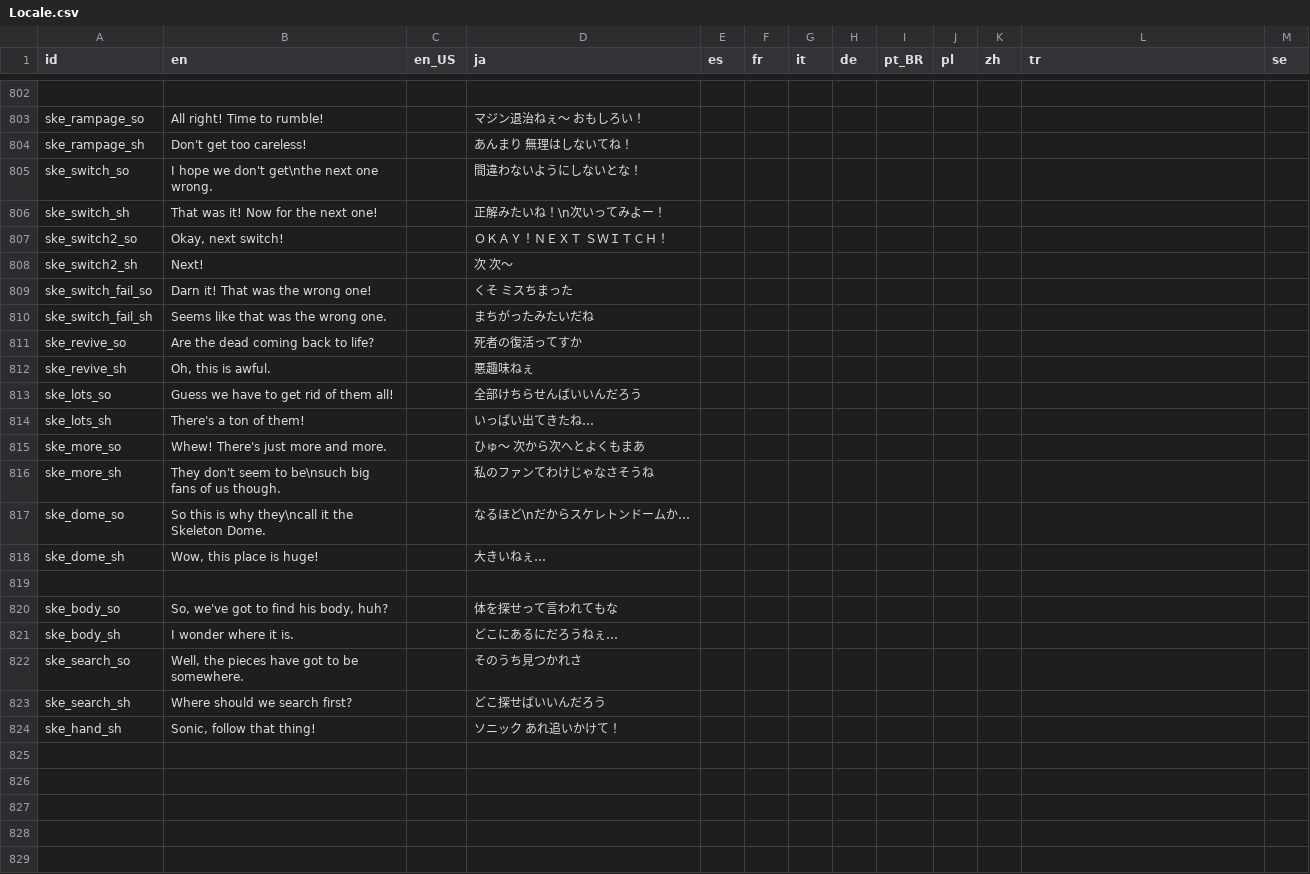
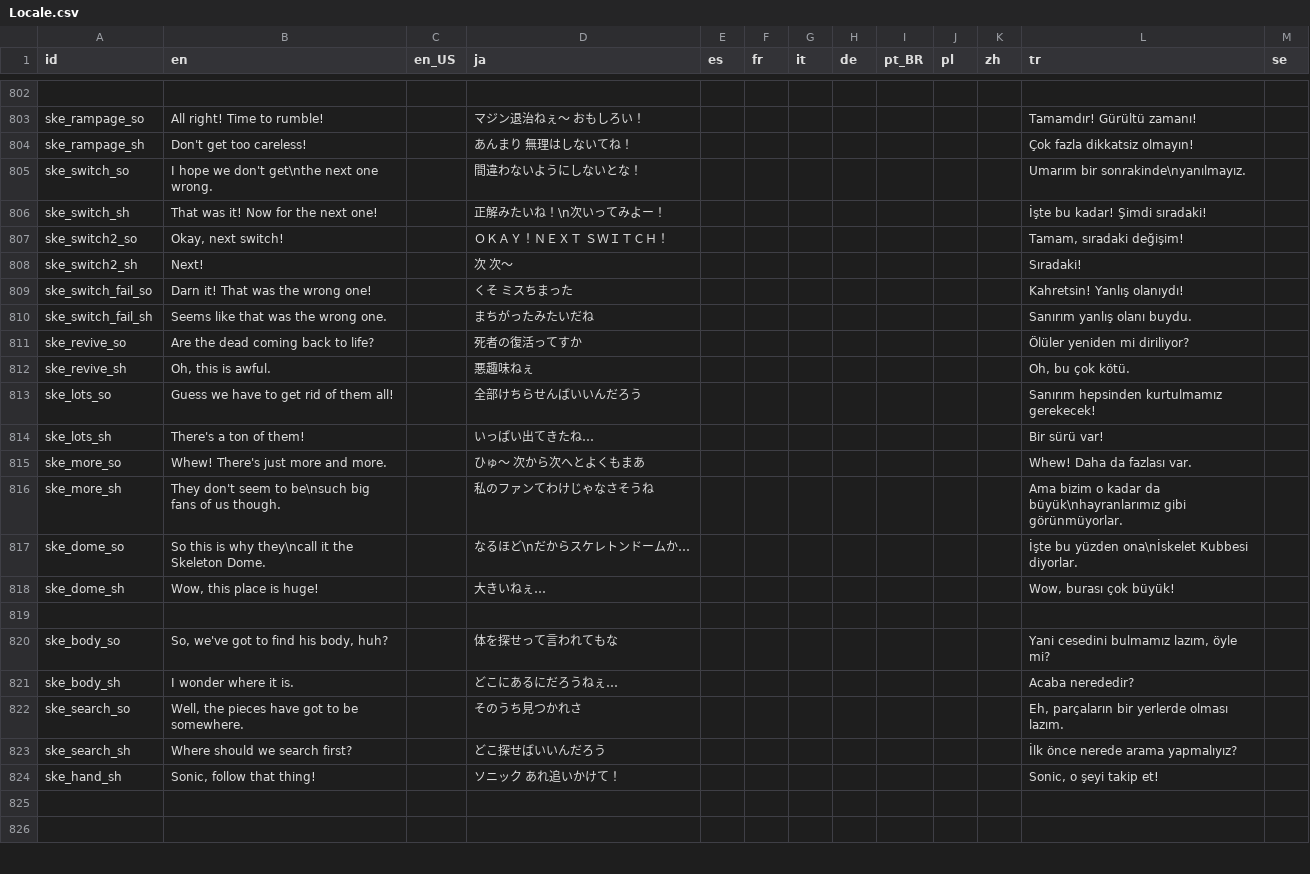
Before and after one commit to Kuma-Boo/project-reignition, a CSV file: Project/locale/Locale.csv, drawn as a sheet; only a part is shown, gaps mark what is left out; the shorter side is filled out with more unchanged rows; removed rows and columns are numbered as before the commit, all else as after; the diff covers the shown part only; the diff names each change by its address in the sheet, - before the commit and + after, or states it on an @@ line.

```diff
--- a/Project/locale/Locale.csv
+++ b/Project/locale/Locale.csv
-L803 (tr): (empty)
+L803 (tr): Tamamdır! Gürültü zamanı!
-L804 (tr): (empty)
+L804 (tr): Çok fazla dikkatsiz olmayın!
-L805 (tr): (empty)
+L805 (tr): Umarım bir sonrakinde\nyanılmayız.
-L806 (tr): (empty)
+L806 (tr): İşte bu kadar! Şimdi sıradaki!
-L807 (tr): (empty)
+L807 (tr): Tamam, sıradaki değişim!
-L808 (tr): (empty)
+L808 (tr): Sıradaki!
-L809 (tr): (empty)
+L809 (tr): Kahretsin! Yanlış olanıydı!
-L810 (tr): (empty)
+L810 (tr): Sanırım yanlış olanı buydu.
-L811 (tr): (empty)
+L811 (tr): Ölüler yeniden mi diriliyor?
-L812 (tr): (empty)
+L812 (tr): Oh, bu çok kötü.
-L813 (tr): (empty)
+L813 (tr): Sanırım hepsinden kurtulmamız gerekecek!
-L814 (tr): (empty)
+L814 (tr): Bir sürü var!
-L815 (tr): (empty)
+L815 (tr): Whew! Daha da fazlası var.
-L816 (tr): (empty)
+L816 (tr): Ama bizim o kadar da büyük\nhayranlarımız gibi görünmüyorlar.
-L817 (tr): (empty)
+L817 (tr): İşte bu yüzden ona\nİskelet Kubbesi diyorlar.
-L818 (tr): (empty)
+L818 (tr): Wow, burası çok büyük!
-L820 (tr): (empty)
+L820 (tr): Yani cesedini bulmamız lazım, öyle mi?
-L821 (tr): (empty)
+L821 (tr): Acaba nerededir?
-L822 (tr): (empty)
+L822 (tr): Eh, parçaların bir yerlerde olması lazım.
-L823 (tr): (empty)
+L823 (tr): İlk önce nerede arama yapmalıyız?
-L824 (tr): (empty)
+L824 (tr): Sonic, o şeyi takip et!
-row 825: (empty)
-row 826: (empty)
-row 827: (empty)
-row 828: (empty)
-row 829: (empty)
```
Also changed, not shown: 3 added rows, 36 removed rows and 39 edited cells elsewhere in this file, 47 other files.
